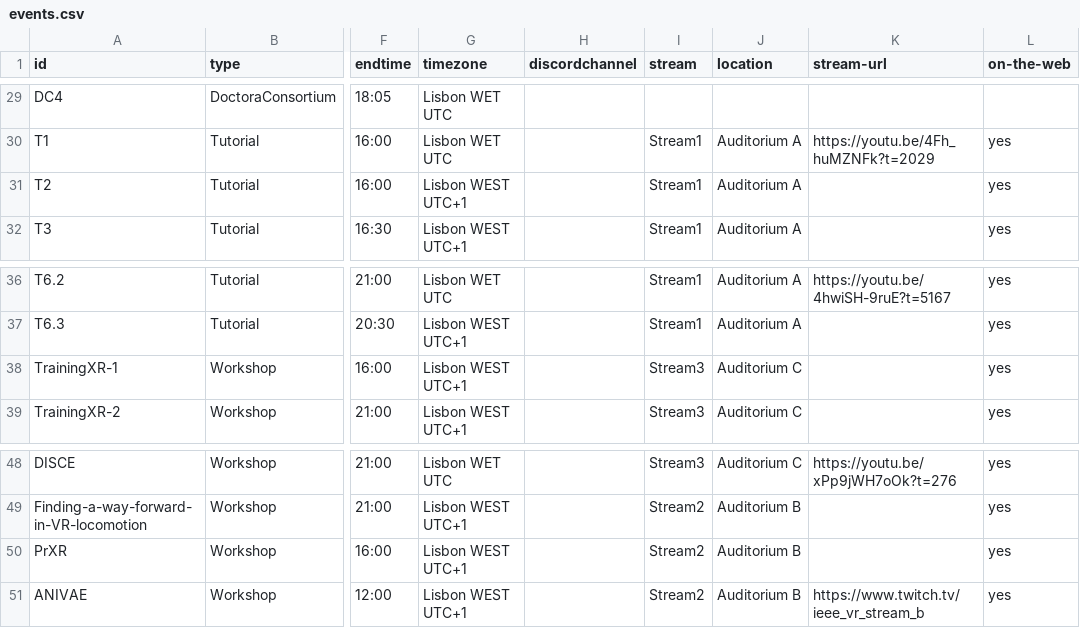
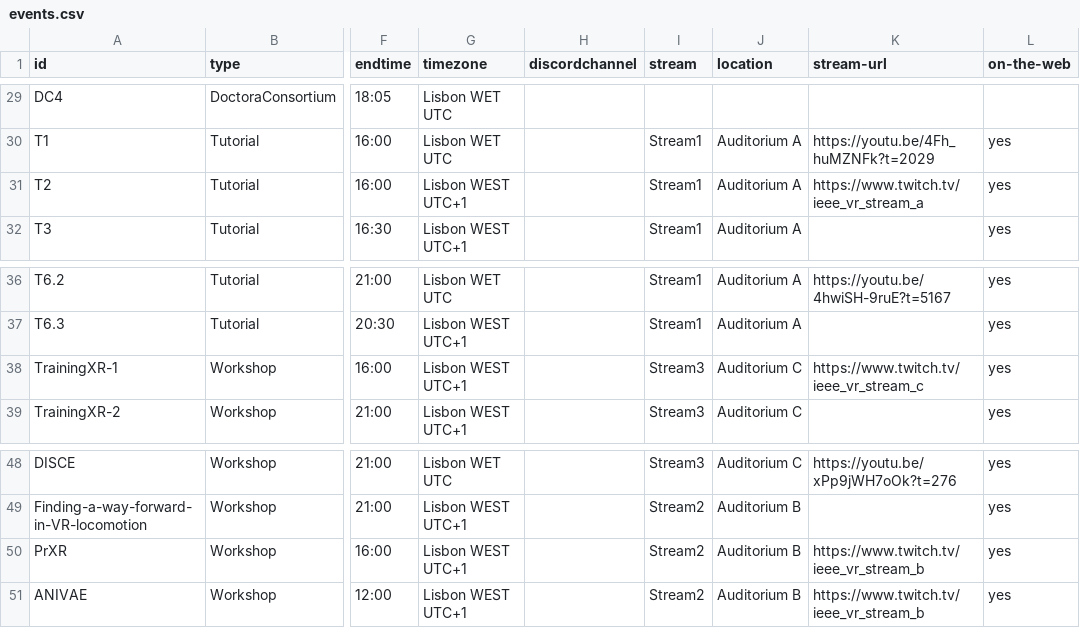
Before and after one commit to ieeevr/2021, a CSV file: _data/events.csv, drawn as a sheet; only a part is shown, gaps mark what is left out; the diff names each change by its address in the sheet, - before the commit and + after, or states it on an @@ line.

Commit message:
Update events.csv

```diff
--- a/_data/events.csv
+++ b/_data/events.csv
-K31 (stream-url): (empty)
+K31 (stream-url): https://www.twitch.tv/ieee_vr_stream_a
-K38 (stream-url): (empty)
+K38 (stream-url): https://www.twitch.tv/ieee_vr_stream_c
-K50 (stream-url): (empty)
+K50 (stream-url): https://www.twitch.tv/ieee_vr_stream_b
```
